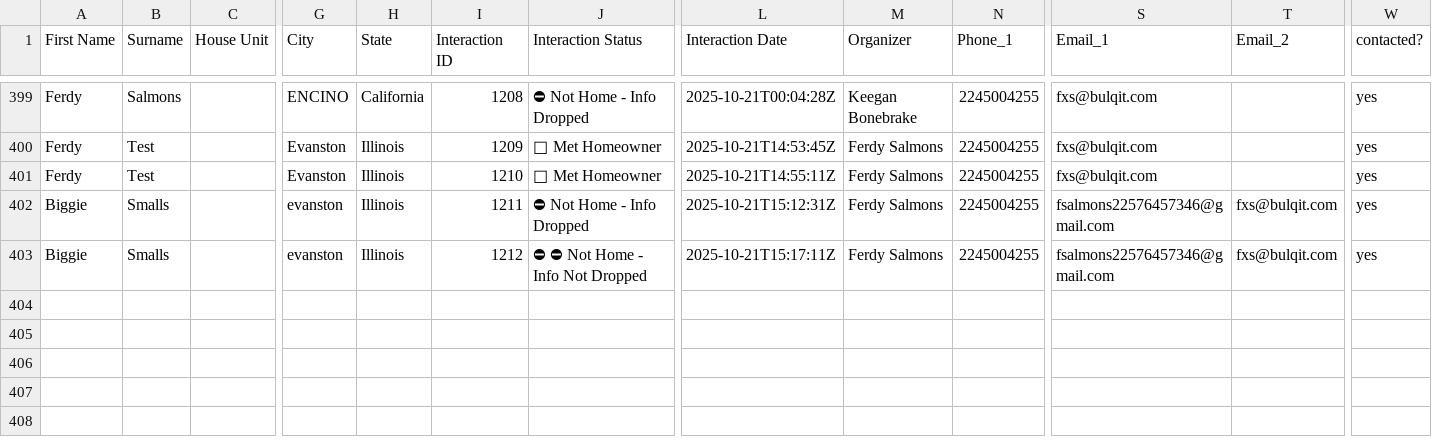
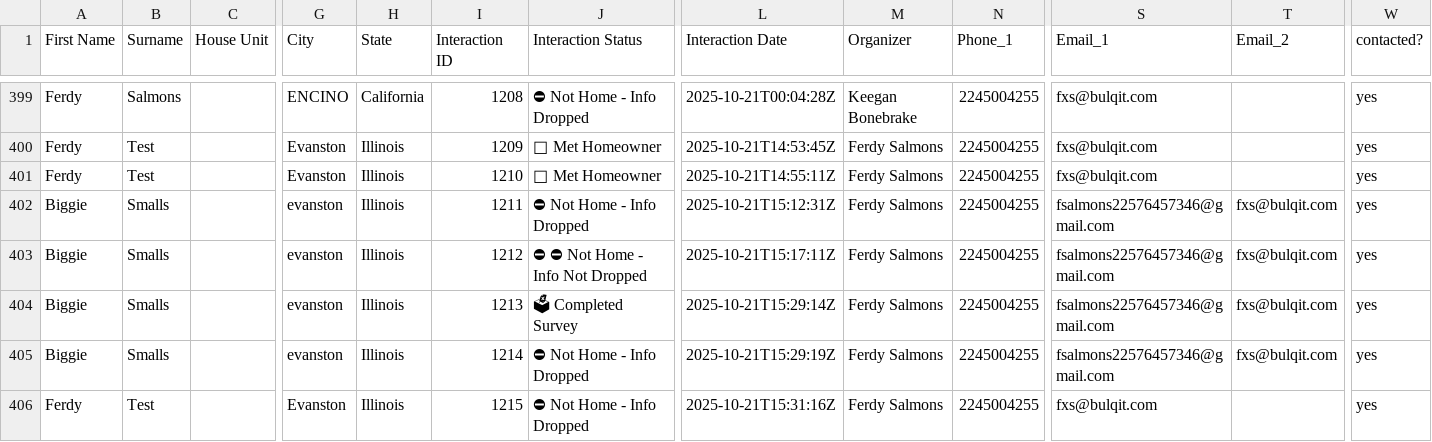
Before and after one commit to fxsBulqit/manuald2d, a CSV file: export.csv, drawn as a sheet; only a part is shown, gaps mark what is left out; rows hold the shown columns only; the diff names each change by its address in the sheet, - before the commit and + after, or states it on an @@ line.

```diff
--- a/export.csv
+++ b/export.csv
+row 404: Biggie | Smalls |  | evanston | Illinois | 1213 | 🗳 Completed Survey | 2025-10-21T15:29:14Z | Ferdy Salmons | 2245004255 | fsalmons22576457346@gmail.com | fxs@bulqit.com | yes
+row 405: Biggie | Smalls |  | evanston | Illinois | 1214 | ⛔ Not Home - Info Dropped | 2025-10-21T15:29:19Z | Ferdy Salmons | 2245004255 | fsalmons22576457346@gmail.com | fxs@bulqit.com | yes
+row 406: Ferdy | Test |  | Evanston | Illinois | 1215 | ⛔ Not Home - Info Dropped | 2025-10-21T15:31:16Z | Ferdy Salmons | 2245004255 | fxs@bulqit.com |  | yes
```
